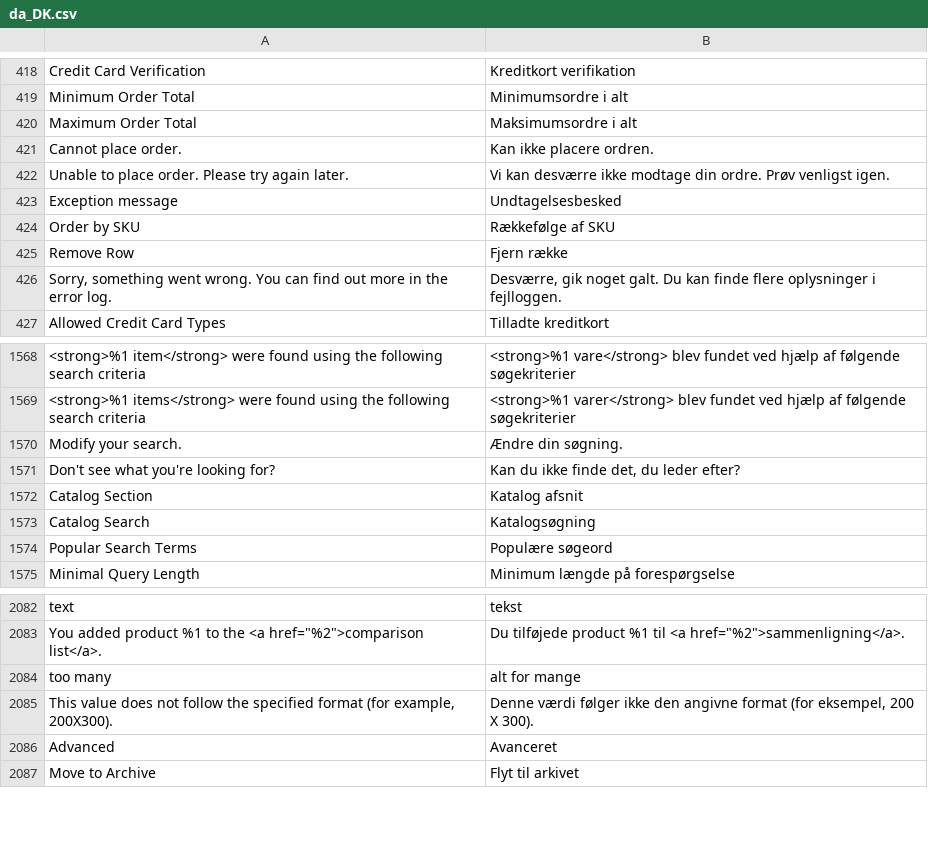
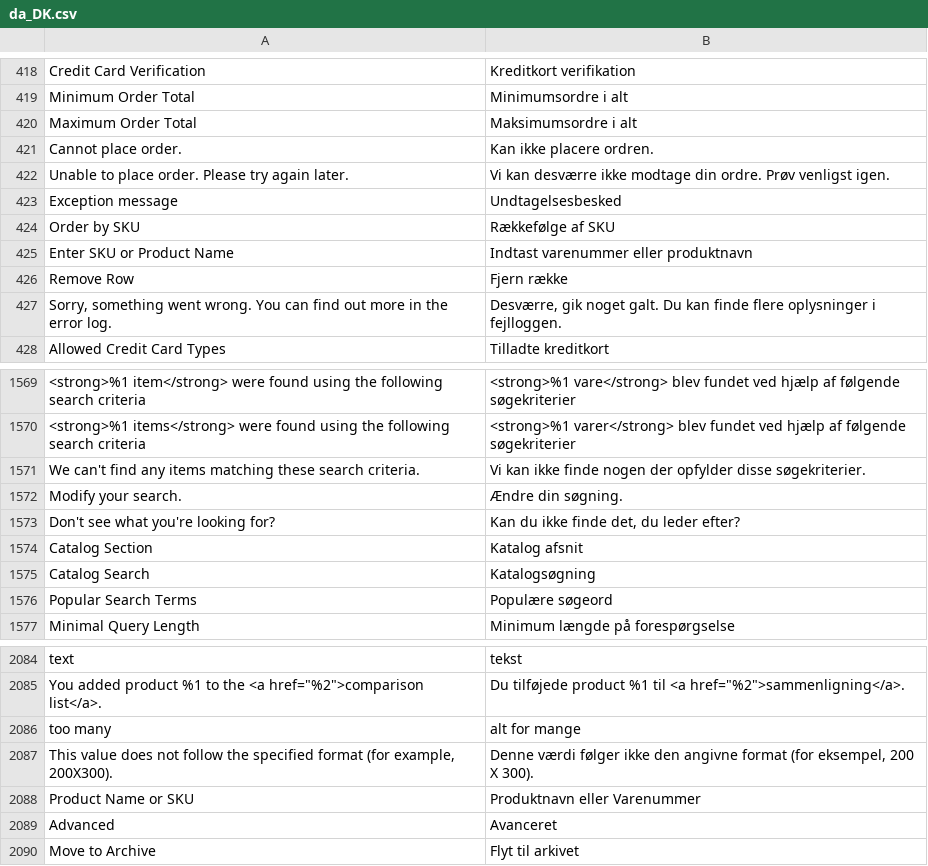
Before and after one commit to magento-l10n/language-da_DK, a CSV file: da_DK.csv, drawn as a sheet; only a part is shown, gaps mark what is left out; the diff names each change by its address in the sheet, - before the commit and + after, or states it on an @@ line.

Commit message:
Updating translations from Crowdin.

```diff
--- a/da_DK.csv
+++ b/da_DK.csv
+row 425: Enter SKU or Product Name | Indtast varenummer eller produktnavn
+row 1571: We can't find any items matching these search criteria. | Vi kan ikke finde nogen der opfylder disse søgekriterier.
+row 2088: Product Name or SKU | Produktnavn eller Varenummer
```
